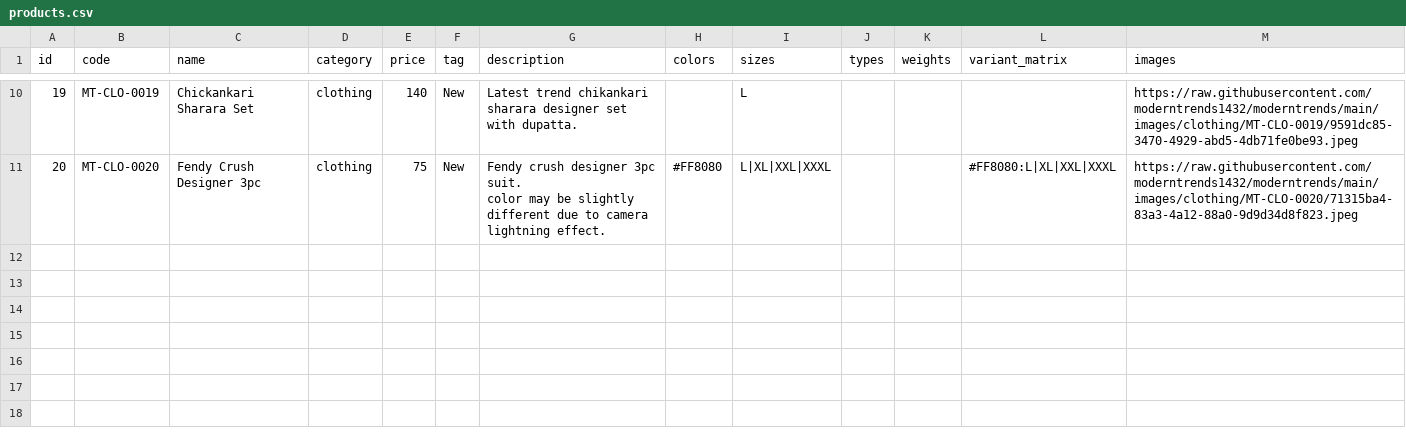
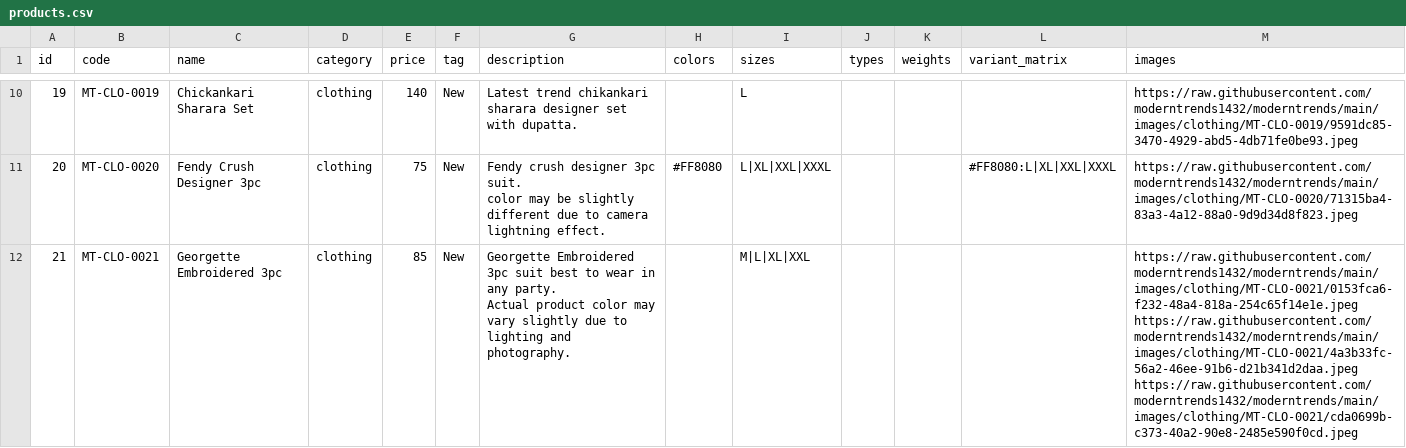
Before and after one commit to moderntrends1432/moderntrends, a CSV file: products.csv, drawn as a sheet; only a part is shown, gaps mark what is left out; ↵ is a line break in a cell; the diff names each change by its address in the sheet, - before the commit and + after, or states it on an @@ line.

Commit message:
chore: update products.csv

```diff
--- a/products.csv
+++ b/products.csv
+row 12: 21 | MT-CLO-0021 | Georgette Embroidered 3pc | clothing | 85 | New | Georgette Embroidered 3pc suit best to wear in any party. ↵ Actual product color may vary slightly due to lighting and photography. |  | M|L|XL|XXL |  |  |  | https://raw.githubusercontent.com/moderntrends1432/moderntrends/main/images/clothing/MT-CLO-0021/0153fca6-f232-48a4-818a-254c65f14e1e.jpeg ↵ https://raw.githubusercontent.com/moderntrends1432/moderntrends/main/images/clothing/MT-CLO-0021/4a3b33fc-56a2-46ee-91b6-d21b341d2daa.jpeg ↵ https://raw.githubusercontent.com/moderntrends1432/moderntrends/main/images/clothing/MT-CLO-0021/cda0699b-c373-40a2-90e8-2485e590f0cd.jpeg
```
